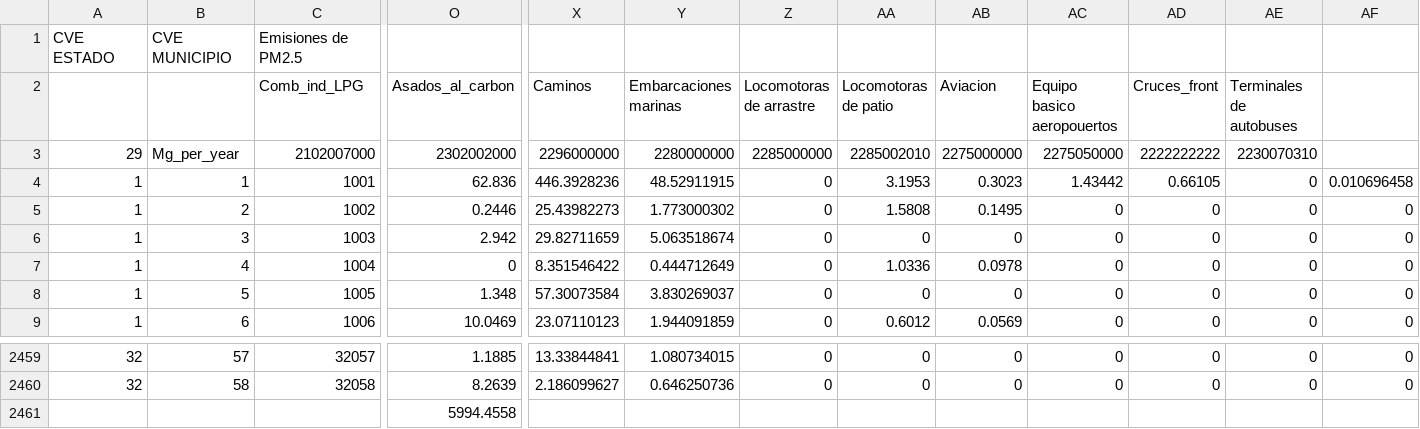
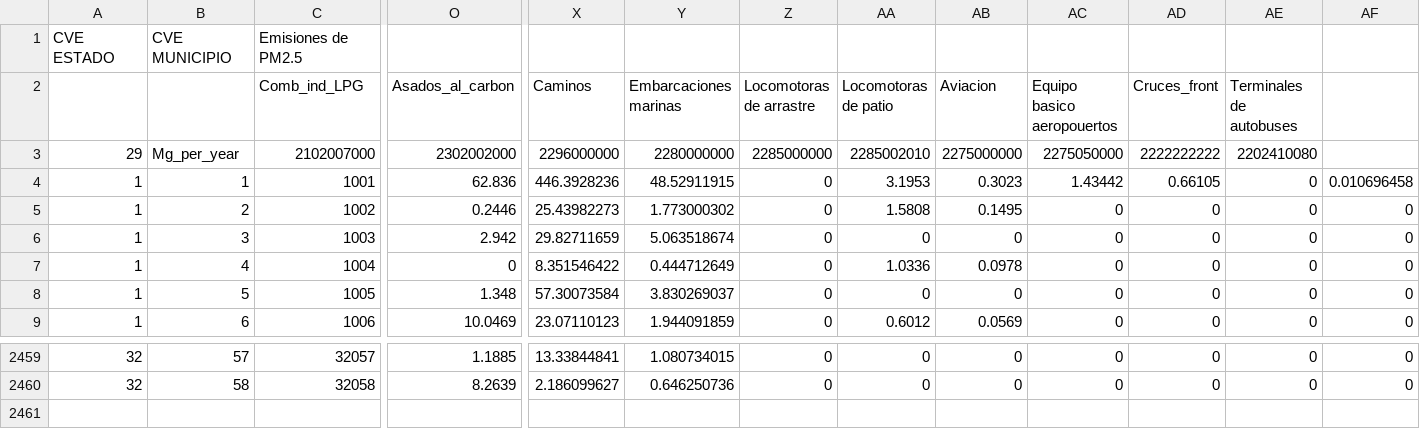
Before and after one commit to JoseAgustin/Emiss_frontera, a CSV file: 02_aemis/IPM25_2014.csv, drawn as a sheet; only a part is shown, gaps mark what is left out; rows hold the shown columns only; the diff names each change by its address in the sheet, - before the commit and + after, or states it on an @@ line.

```diff
--- a/02_aemis/IPM25_2014.csv
+++ b/02_aemis/IPM25_2014.csv
-AE3 (Terminales de autobuses): 2230070310
+AE3 (Terminales de autobuses): 2202410080
-row 2461:  |  |  | 5994.4558
```
Also changed, not shown: 02_aemis/IBC__2014.csv, 02_aemis/imet__2014.csv, 1 other file.
